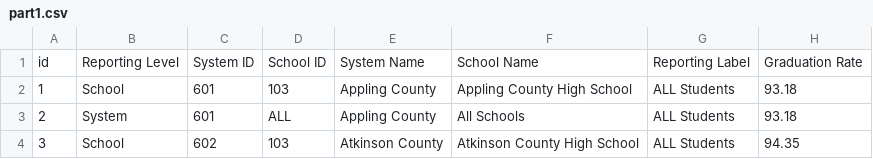
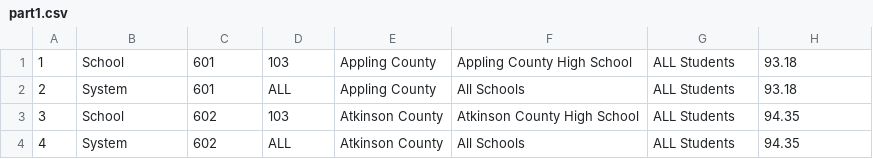
Before and after one commit to aanseacorelearn/education_insight, a CSV file: test_data/hed_test_data/roster/2021/graduationRatesbySubgroup/part1.csv (was test_data/contoso_sis/2021/graduationRatesbySubgroup/part1.csv), drawn as a sheet; only a part is shown; the shorter side is filled out with more unchanged rows; the diff names each change by its address in the sheet, - before the commit and + after, or states it on an @@ line.

```diff
--- a/test_data/contoso_sis/2021/graduationRatesbySubgroup/part1.csv
+++ b/test_data/hed_test_data/roster/2021/graduationRatesbySubgroup/part1.csv
-row 1: id | Reporting Level | System ID | School ID | System Name | School Name | Reporting Label | Graduation Rate
```
Also changed, not shown: test_data/hed_test_data/roster/2021/cohortGraduRateStDistSchoolSubgrp/part1.csv, test_data/metadata.csv, 5 other files.
